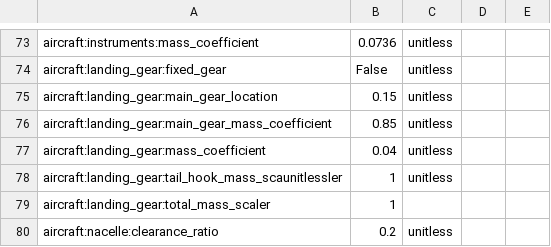
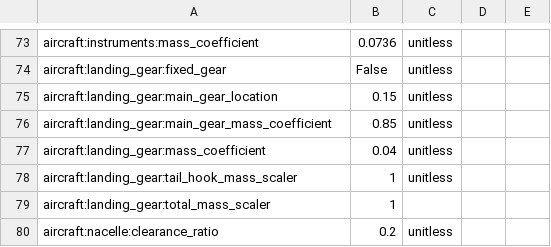
Before and after one commit to OpenMDAO/Aviary, a CSV file: aviary/models/test_aircraft/aircraft_for_bench_GwGm_lbm_s.csv, drawn as a sheet; only a part is shown, gaps mark what is left out.

```diff
--- a/aviary/models/test_aircraft/aircraft_for_bench_GwGm_lbm_s.csv
+++ b/aviary/models/test_aircraft/aircraft_for_bench_GwGm_lbm_s.csv
@@ -77,3 +77,3 @@ aircraft:landing_gear:main_gear_mass_coefficient,0.85,unitless
 aircraft:landing_gear:mass_coefficient,0.04,unitless
-aircraft:landing_gear:tail_hook_mass_scaunitlessler,1,unitless
+aircraft:landing_gear:tail_hook_mass_scaler,1,unitless
 aircraft:landing_gear:total_mass_scaler,1,
```
Also changed, not shown: aviary/models/test_aircraft/aircraft_for_bench_FwGm.csv, aviary/models/test_aircraft/aircraft_for_bench_GwGm_solved.csv.
